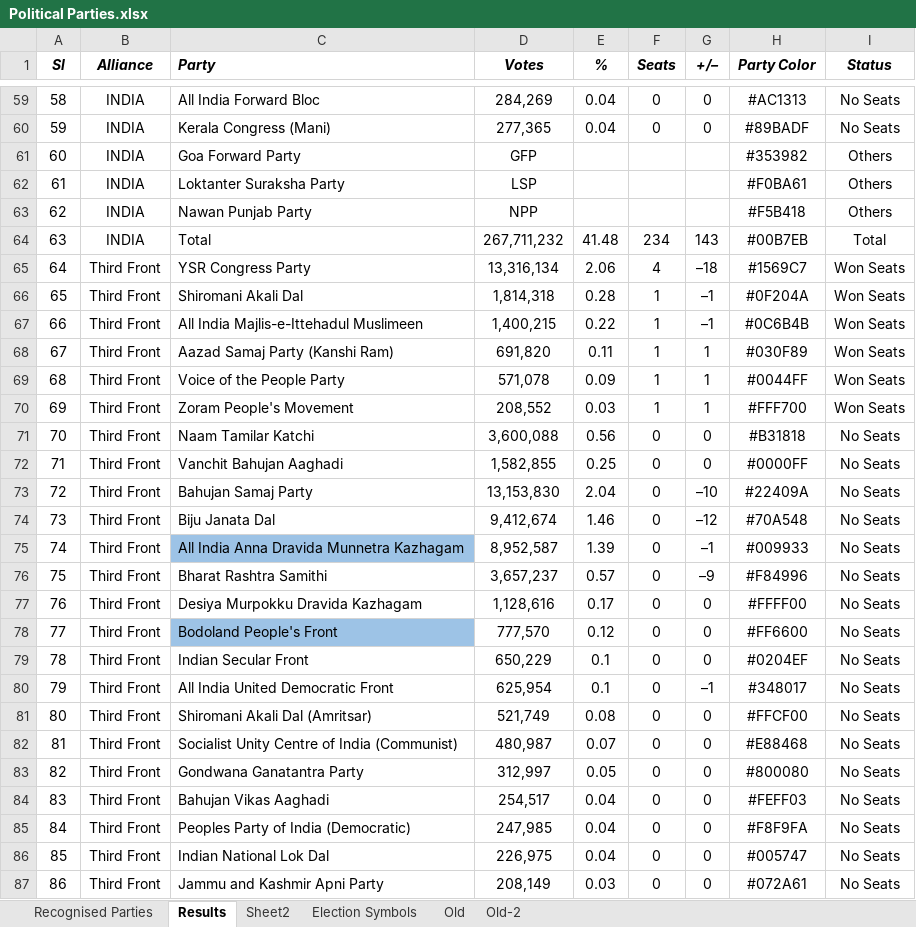
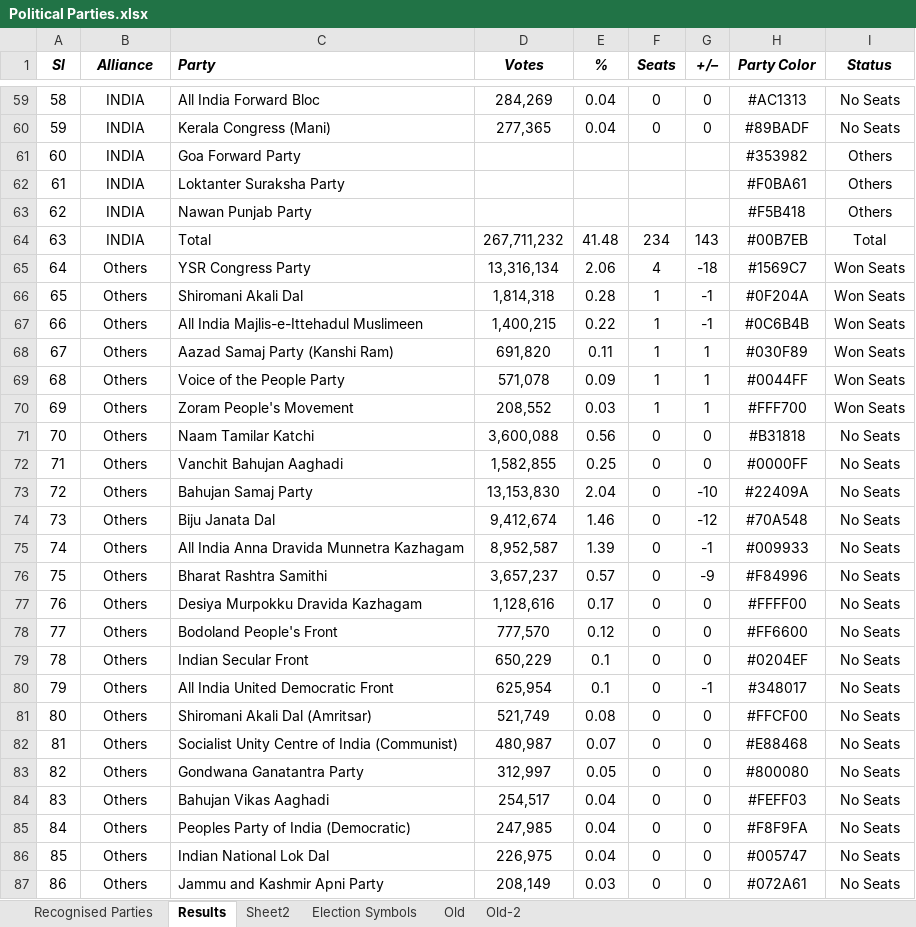
Before and after one commit to shashikanthmbhat/Election_Result_Analysis, an Excel workbook: Data/Final/Political Parties.xlsx, sheet Results, drawn as a sheet; only a part is shown, gaps mark what is left out; values as stored, in another font and other column widths than the file's, no borders; the diff covers the shown part only; the diff names each change by its address in the sheet, - before the commit and + after, or states it on an @@ line.

```diff
--- a/Data/Final/Political Parties.xlsx (sheet Results)
+++ b/Data/Final/Political Parties.xlsx (sheet Results)
-D61 (Votes): GFP
+D61 (Votes): (empty)
-D62 (Votes): LSP
+D62 (Votes): (empty)
-D63 (Votes): NPP
+D63 (Votes): (empty)
-B65:B87 (Alliance): Third Front
+B65:B87 (Alliance): Others
-G65 (+/–): –18
+G65 (+/–): -18
-G66:G67 (+/–): –1
+G66:G67 (+/–): -1
-G73 (+/–): –10
+G73 (+/–): -10
-G74 (+/–): –12
+G74 (+/–): -12
-C75 fill: #9DC3E6
+C75 fill: none
-G75 (+/–): –1
+G75 (+/–): -1
-G76 (+/–): –9
+G76 (+/–): -9
-C78 fill: #9DC3E6
+C78 fill: none
-G80 (+/–): –1
+G80 (+/–): -1
```
Also changed, not shown: 80 edited cells and cell formats elsewhere in this sheet, 2 other files.
